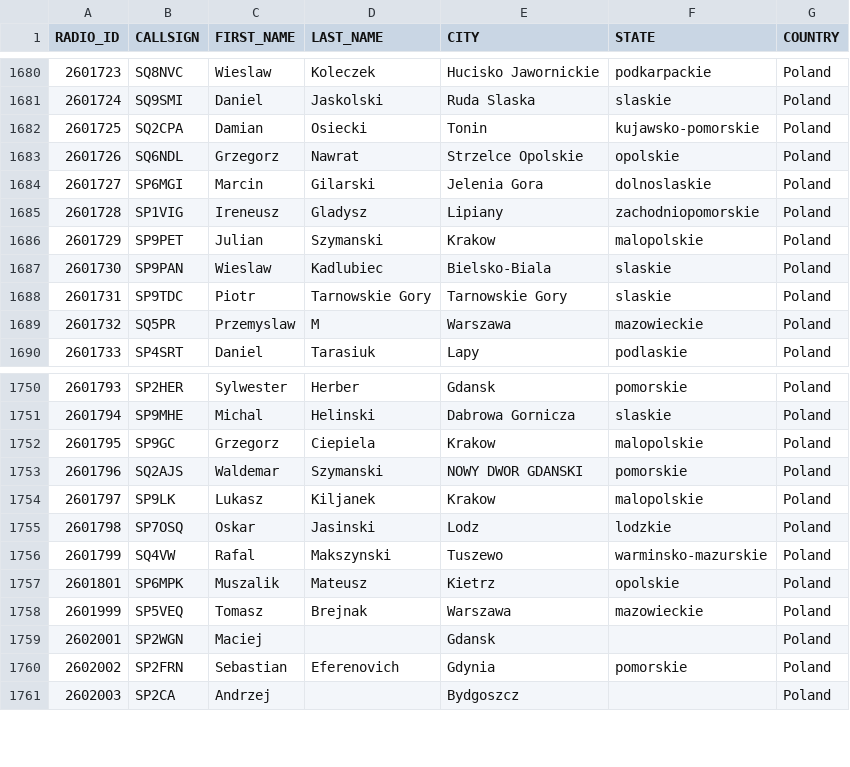
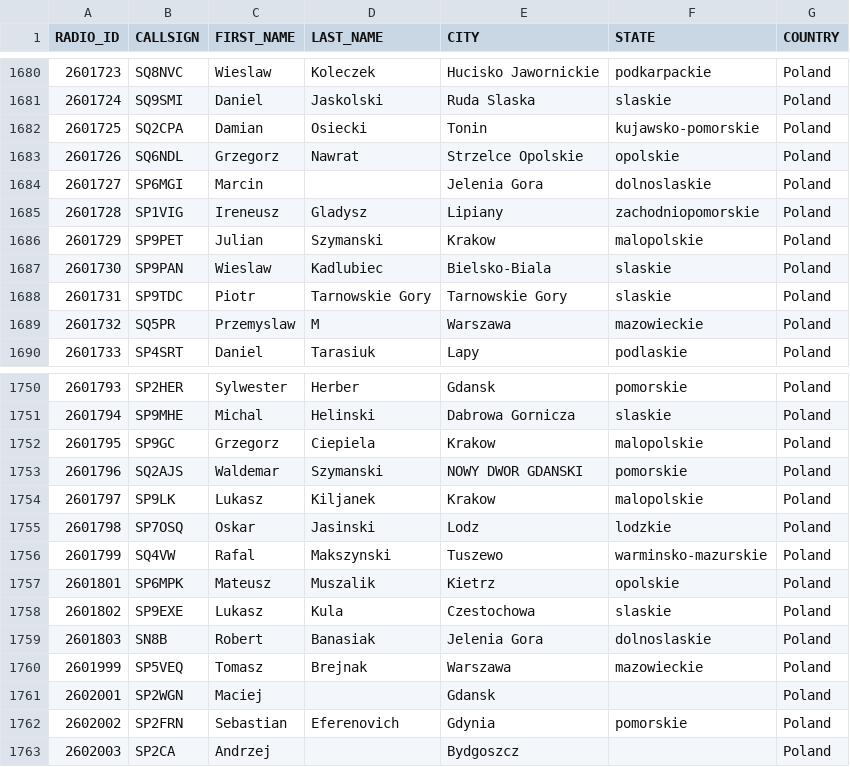
Before and after one commit to walczakkamil/dmr_users, a CSV file: user_PL_wo_diacritics.csv, drawn as a sheet; only a part is shown, gaps mark what is left out.

Commit message:
Updated: 2023-06-08-01-00

```diff
--- a/user_PL_wo_diacritics.csv
+++ b/user_PL_wo_diacritics.csv
@@ -1683,3 +1683,3 @@ RADIO_ID,CALLSIGN,FIRST_NAME,LAST_NAME,CITY,STATE,COUNTRY
 2601726,SQ6NDL,Grzegorz,Nawrat,Strzelce Opolskie,opolskie,Poland
-2601727,SP6MGI,Marcin,Gilarski,Jelenia Gora,dolnoslaskie,Poland
+2601727,SP6MGI,Marcin,,Jelenia Gora,dolnoslaskie,Poland
 2601728,SP1VIG,Ireneusz,Gladysz,Lipiany,zachodniopomorskie,Poland
@@ -1756,3 +1756,5 @@ RADIO_ID,CALLSIGN,FIRST_NAME,LAST_NAME,CITY,STATE,COUNTRY
 2601799,SQ4VW,Rafal,Makszynski,Tuszewo,warminsko-mazurskie,Poland
-2601801,SP6MPK,Muszalik,Mateusz,Kietrz,opolskie,Poland
+2601801,SP6MPK,Mateusz,Muszalik,Kietrz,opolskie,Poland
+2601802,SP9EXE,Lukasz,Kula,Czestochowa,slaskie,Poland
+2601803,SN8B,Robert,Banasiak,Jelenia Gora,dolnoslaskie,Poland
 2601999,SP5VEQ,Tomasz,Brejnak,Warszawa,mazowieckie,Poland
```
